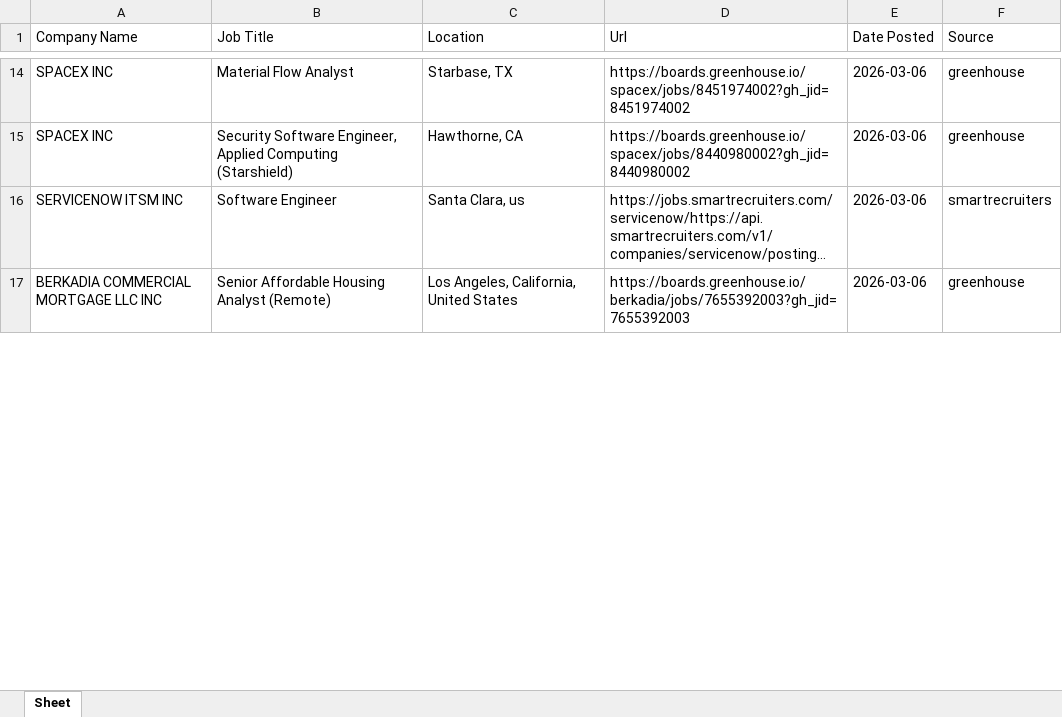
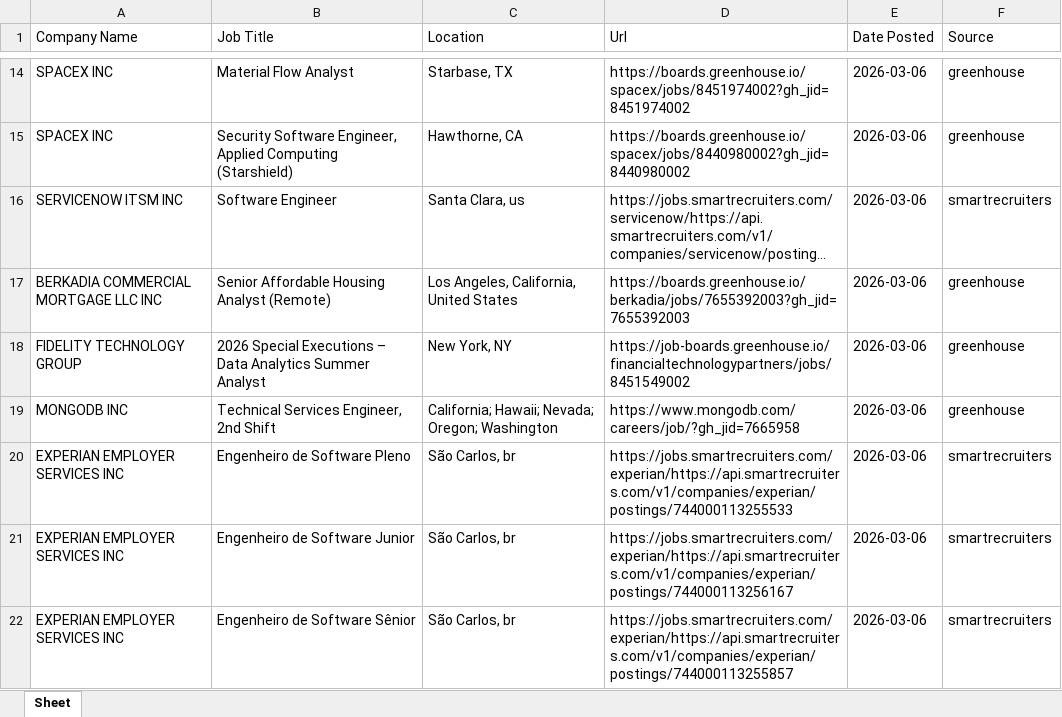
Before and after one commit to egnyani/srx-ent-role-xf, an Excel workbook: output/entry_roles.xlsx, sheet Sheet, drawn as a sheet; only a part is shown, gaps mark what is left out; long unchanged cells end in …; values as stored, in another font and other column widths than the file's, no cell formats; the diff covers the shown part only; the diff names each change by its address in the sheet, - before the commit and + after, or states it on an @@ line.

```diff
--- a/output/entry_roles.xlsx (sheet Sheet)
+++ b/output/entry_roles.xlsx (sheet Sheet)
+row 18: FIDELITY TECHNOLOGY GROUP | 2026 Special Executions – Data Analytics Summer Analyst | New York, NY | https://job-boards.greenhouse.io/financialtechnologypartners/jobs/8451549002 | 2026-03-06 | greenhouse
+row 19: MONGODB INC | Technical Services Engineer, 2nd Shift | California; Hawaii; Nevada; Oregon; Washington | https://www.mongodb.com/careers/job/?gh_jid=7665958 | 2026-03-06 | greenhouse
+row 20: EXPERIAN EMPLOYER SERVICES INC | Engenheiro de Software Pleno | São Carlos, br | https://jobs.smartrecruiters.com/experian/https://api.smartrecruiters.com/v1/companies/experian/postings/744000113255533 | 2026-03-06 | smartrecruiters
+row 21: EXPERIAN EMPLOYER SERVICES INC | Engenheiro de Software Junior | São Carlos, br | https://jobs.smartrecruiters.com/experian/https://api.smartrecruiters.com/v1/companies/experian/postings/744000113256167 | 2026-03-06 | smartrecruiters
+row 22: EXPERIAN EMPLOYER SERVICES INC | Engenheiro de Software Sênior | São Carlos, br | https://jobs.smartrecruiters.com/experian/https://api.smartrecruiters.com/v1/companies/experian/postings/744000113255857 | 2026-03-06 | smartrecruiters
```
Also changed, not shown: 14 added rows and 6 edited cells elsewhere in this sheet, cell formats, 1 other file.
